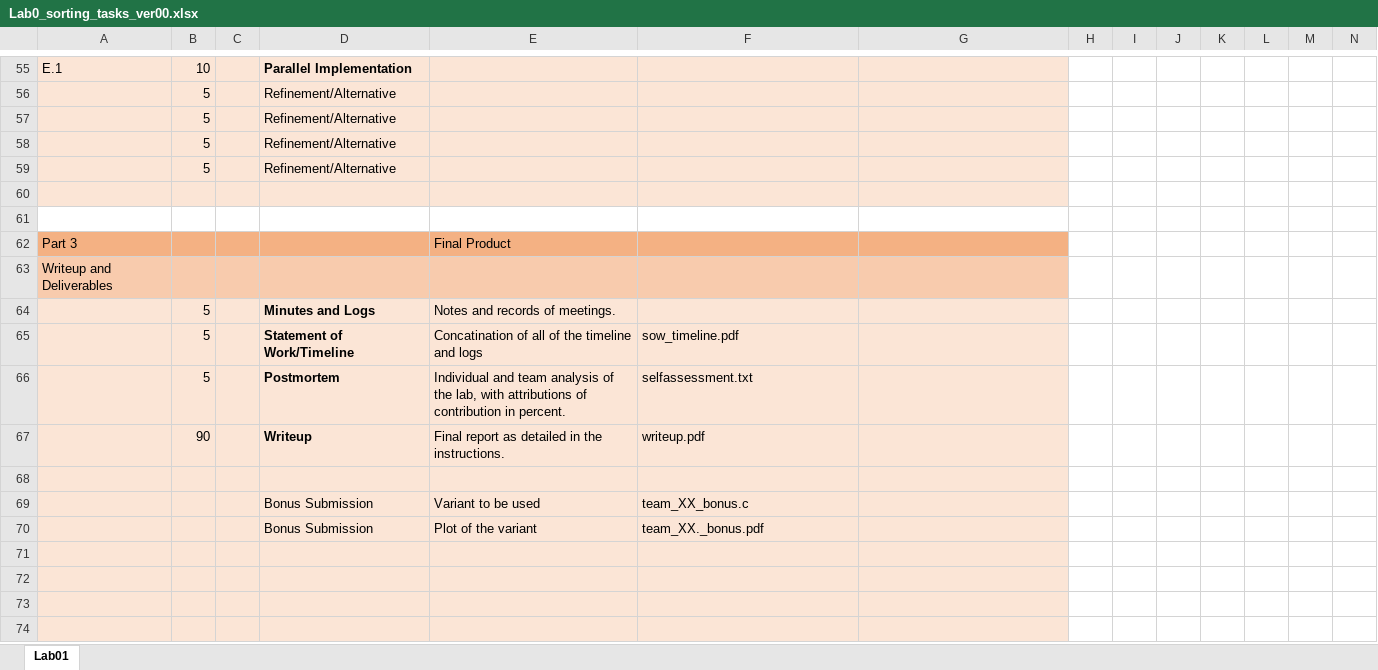
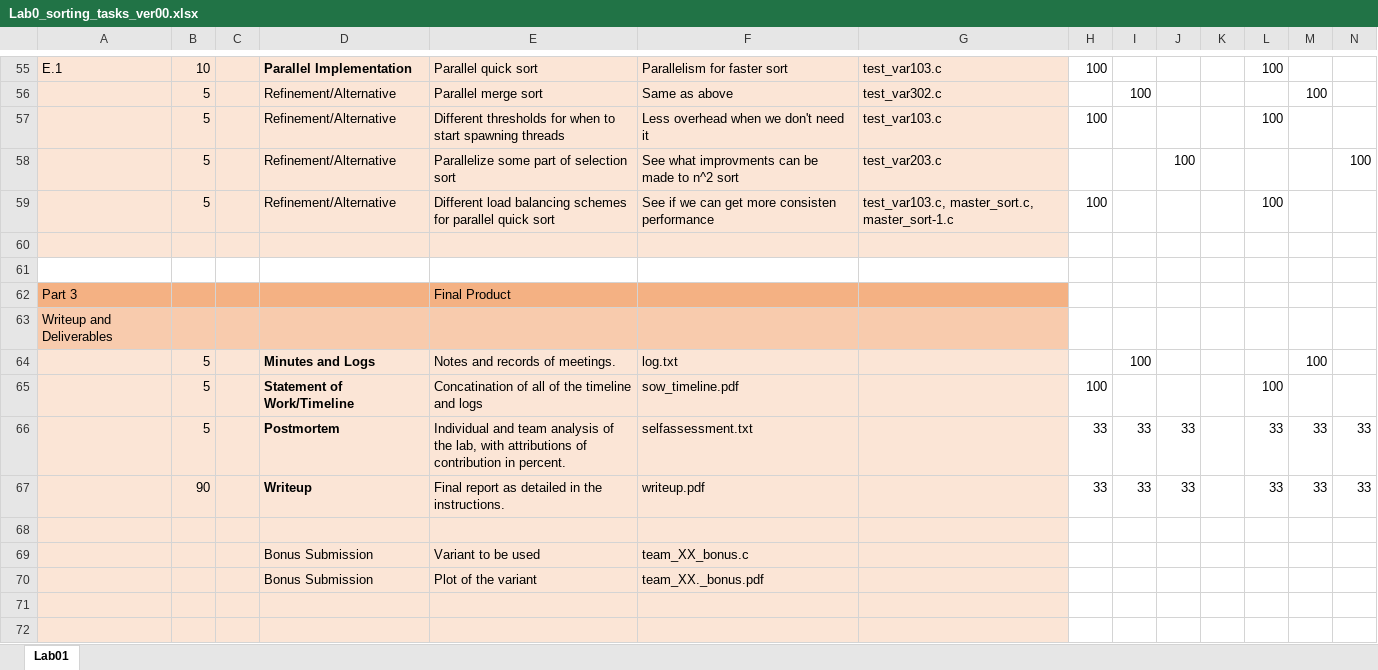
Before and after one commit to SpencerTSmith/Sorting-Optimisation-Lab, an Excel workbook: artifacts/Lab0_sorting_tasks_ver00.xlsx, sheet Lab01, drawn as a sheet; only a part is shown, gaps mark what is left out; the shorter side is filled out with more unchanged rows; values as stored, in another font and other column widths than the file's, no borders; removed rows and columns are numbered as before the commit, all else as after; rows hold the shown columns only; the diff covers the shown part only; the diff names each change by its address in the sheet, - before the commit and + after, or states it on an @@ line.

```diff
--- a/artifacts/Lab0_sorting_tasks_ver00.xlsx (sheet Lab01)
+++ b/artifacts/Lab0_sorting_tasks_ver00.xlsx (sheet Lab01)
-E55: (empty)
+E55: Parallel quick sort
-F55: (empty)
+F55: Parallelism for faster sort
-G55: (empty)
+G55: test_var103.c
-H55: (empty)
+H55: 100
-L55: (empty)
+L55: 100
-row 56:  | 5 |  | Refinement/Alternative
-row 57:  | 5 |  | Refinement/Alternative
-row 58:  | 5 |  | Refinement/Alternative
-row 59:  | 5 |  | Refinement/Alternative
+row 56:  | 5 |  | Refinement/Alternative | Parallel merge sort | Same as above | test_var302.c |  | 100 |  |  |  | 100
+row 57:  | 5 |  | Refinement/Alternative | Different thresholds for when to start spawning threads | Less overhead when we don't need it | test_var103.c | 100 |  |  |  | 100
+row 58:  | 5 |  | Refinement/Alternative | Parallelize some part of selection sort | See what improvments can be made to n^2 sort | test_var203.c |  |  | 100 |  |  |  | 100
+row 59:  | 5 |  | Refinement/Alternative | Different load balancing schemes for parallel quick sort | See if we can get more consisten performance | test_var103.c, master_sort.c, master_sort-1.c | 100 |  |  |  | 100
-F64: (empty)
+F64: log.txt
-I64: (empty)
+I64: 100
-M64: (empty)
+M64: 100
-H65: (empty)
+H65: 100
-L65: (empty)
+L65: 100
-row 66:  | 5 |  | Postmortem | Individual and team analysis of the lab, with attributions of contribution in percent. | selfassessment.txt
-row 67:  | 90 |  | Writeup | Final report as detailed in the instructions. | writeup.pdf
+row 66:  | 5 |  | Postmortem | Individual and team analysis of the lab, with attributions of contribution in percent. | selfassessment.txt |  | 33 | 33 | 33 |  | 33 | 33 | 33
+row 67:  | 90 |  | Writeup | Final report as detailed in the instructions. | writeup.pdf |  | 33 | 33 | 33 |  | 33 | 33 | 33
```
Also changed, not shown: 43 added rows, 43 removed rows and 9 edited cells elsewhere in this sheet.
